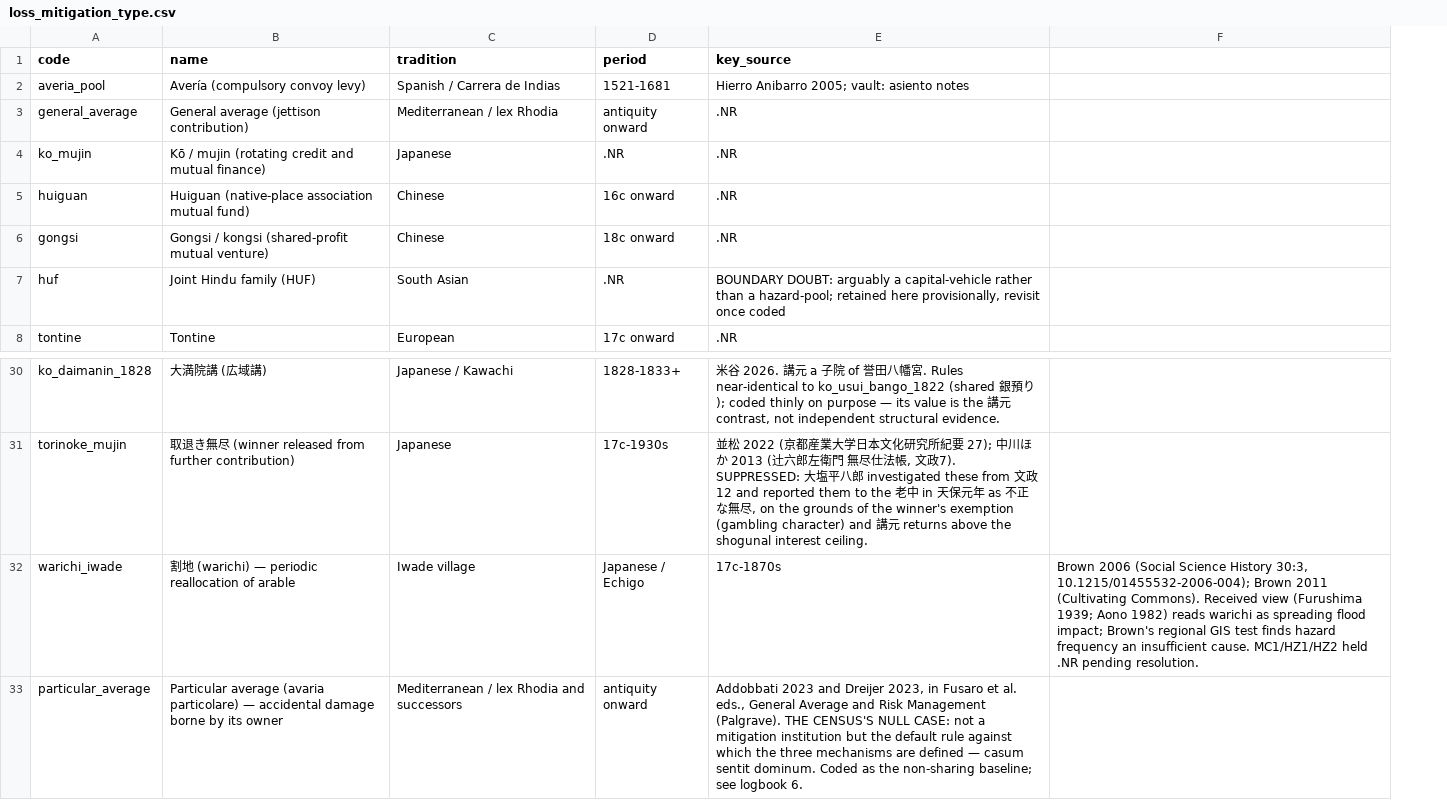
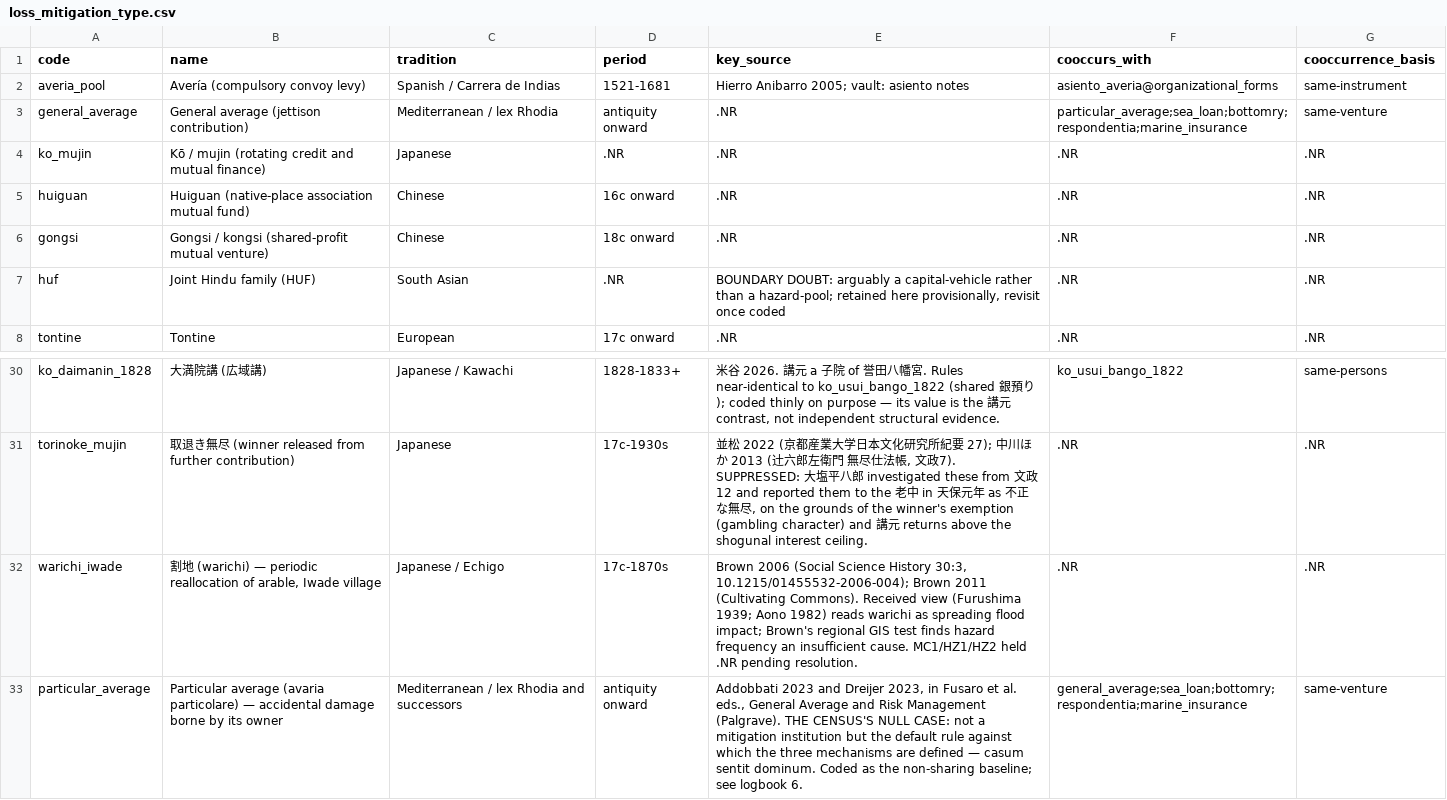
Before and after one commit to michaelschiltz/HistorEE_codebooks, a CSV file: vocabularies/loss_mitigation_type.csv, drawn as a sheet; only a part is shown, gaps mark what is left out; removed rows and columns are numbered as before the commit, all else as after; the diff names each change by its address in the sheet, - before the commit and + after, or states it on an @@ line.

Commit message:
added column rows about cooccurence and cooccurence level in data.csv files

```diff
--- a/vocabularies/loss_mitigation_type.csv
+++ b/vocabularies/loss_mitigation_type.csv
-column F, row 32: Brown 2006 (Social Science History 30:3, 10.1215/01455532-2006-004); Brown 2011 (Cultivating Commons). Received view (Furushima 1939; Aono 1982) reads warichi as spreading flood impact; Brown's regional GIS test finds hazard frequency an insufficient cause. MC1/HZ1/HZ2 held .NR pending resolution.
+column F (cooccurs_with), rows 2-8: asiento_averia@organizational_forms | particular_average;sea_loan;bottomry;respondentia;marine_insurance | .NR | .NR | .NR | .NR | .NR; rows 30-33: ko_usui_bango_1822 | .NR | .NR | general_average;sea_loan;bottomry;respondentia;marine_insurance
+column G (cooccurrence_basis), rows 2-8: same-instrument | same-venture | .NR | .NR | .NR | .NR | .NR; rows 30-33: same-persons | .NR | .NR | same-venture
-B32 (name): …reallocation of arable
+B32 (name): …reallocation of arable, Iwade village
-C32 (tradition): Iwade village
+C32 (tradition): Japanese / Echigo
-D32 (period): Japanese / Echigo
+D32 (period): 17c-1870s
-E32 (key_source): 17c-1870s
+E32 (key_source): Brown 2006 (Social Science History 30:3, 10.1215/01455532-2006-004); Brown 2011 (Cultivating Commons). Received view (Furushima 1939; Aono 1982) reads warichi as spreading flood impact; Brown's regional GIS test finds hazard frequency an insufficient cause. MC1/HZ1/HZ2 held .NR pending resolution.
```
Also changed, not shown: vocabularies/amount_unit.csv, 2 other files.
